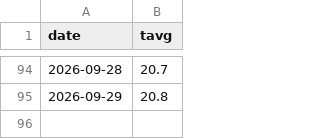
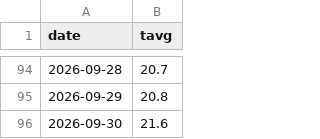
Before and after one commit to C-junyong/rice, a CSV file: input_daily_avgtemp.csv, drawn as a sheet; only a part is shown, gaps mark what is left out; the diff names each change by its address in the sheet, - before the commit and + after, or states it on an @@ line.

```diff
--- a/input_daily_avgtemp.csv
+++ b/input_daily_avgtemp.csv
+row 96: 2026-09-30 | 21.6
```
